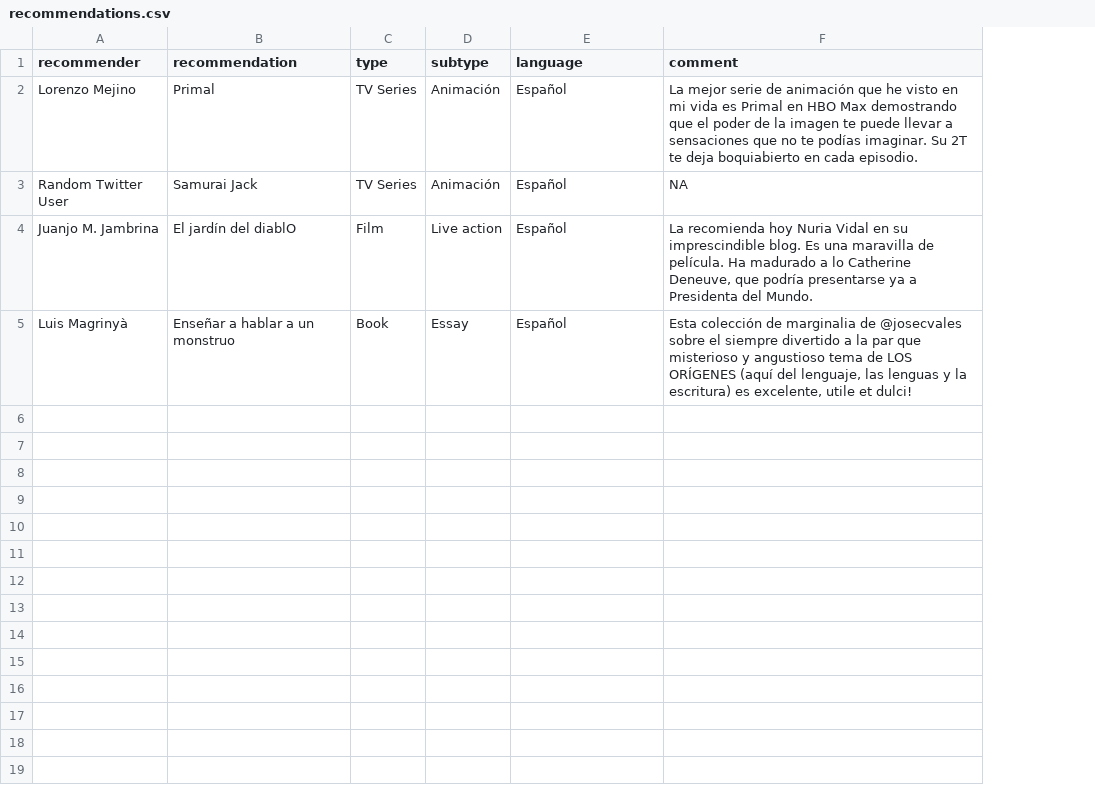
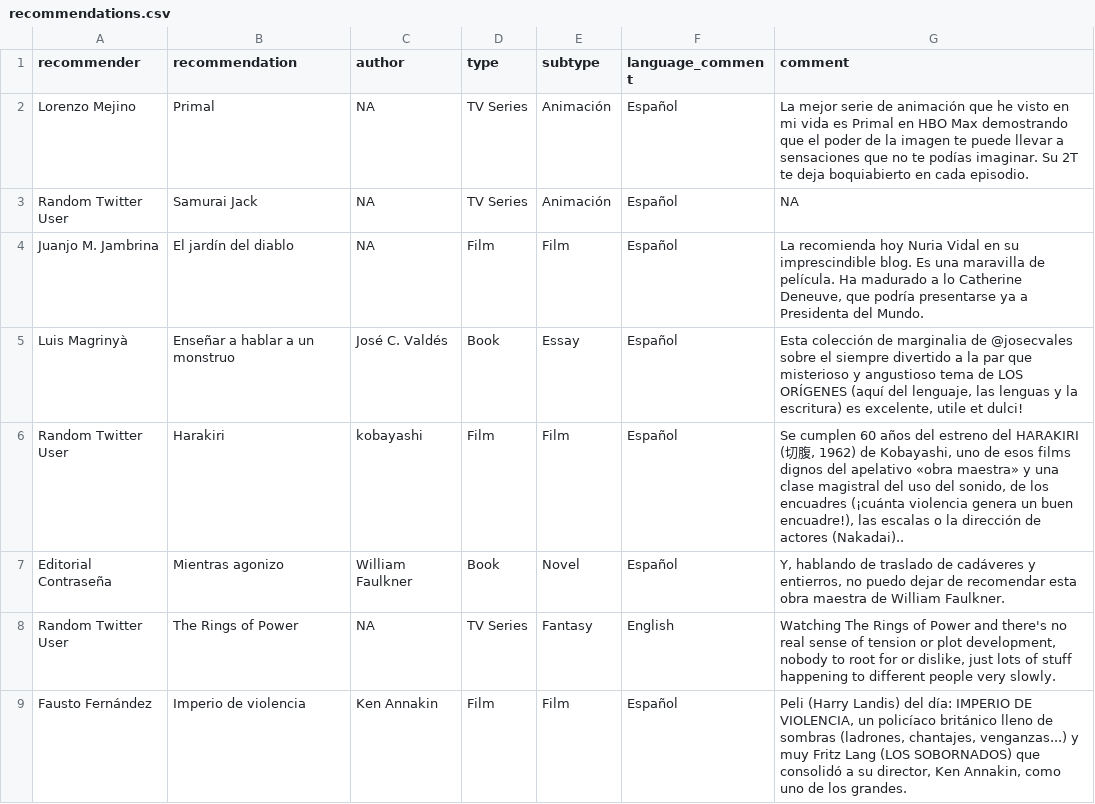
Before and after one commit to GuilleDiaz7/databases, a CSV file: recommendations.csv, drawn as a sheet; addresses are those after the commit; the diff names each change by its address in the sheet, - before the commit and + after, or states it on an @@ line.

Commit message:
Update recommendations.csv

```diff
--- a/recommendations.csv
+++ b/recommendations.csv
+column C (author), rows 2-5: NA | NA | NA | José C. Valdés
-F1: language
+F1: language_comment
-B4 (recommendation): El jardín del diablO
+B4 (recommendation): El jardín del diablo
-E4 (subtype): Live action
+E4 (subtype): Film
+row 6: Random Twitter User | Harakiri | kobayashi | Film | Film | Español | Se cumplen 60 años del estreno del HARAKIRI (切腹, 1962) de Kobayashi, uno de esos films dignos del apelativo «obra maestra» y una clase magistral del uso del sonido, de los encuadres (¡cuánta violencia genera un buen encuadre!), las escalas o la dirección de actores (Nakadai)..
+row 7: Editorial Contraseña | Mientras agonizo | William Faulkner | Book | Novel | Español | Y, hablando de traslado de cadáveres y entierros, no puedo dejar de recomendar esta obra maestra de William Faulkner.
+row 8: Random Twitter User | The Rings of Power | NA | TV Series | Fantasy | English | Watching The Rings of Power and there's no real sense of tension or plot development, nobody to root for or dislike, just lots of stuff happening to different people very slowly.
+row 9: Fausto Fernández | Imperio de violencia | Ken Annakin | Film | Film | Español | Peli (Harry Landis) del día: IMPERIO DE VIOLENCIA, un policíaco británico lleno de sombras (ladrones, chantajes, venganzas...) y muy Fritz Lang (LOS SOBORNADOS) que consolidó a su director, Ken Annakin, como uno de los grandes.
```
